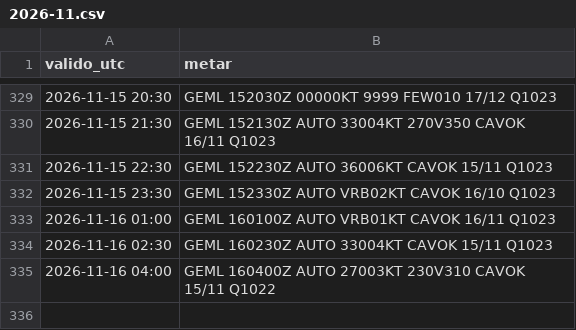
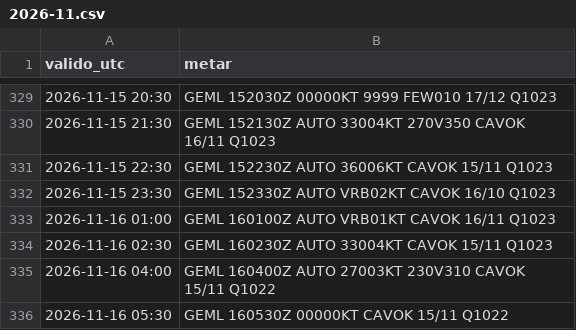
Before and after one commit to pabloauxiliar7/aterriza-mln, a CSV file: data/historico/2026-11.csv, drawn as a sheet; only a part is shown, gaps mark what is left out.

```diff
--- a/data/historico/2026-11.csv
+++ b/data/historico/2026-11.csv
@@ -335 +335,2 @@ valido_utc,metar
 2026-11-16 04:00,GEML 160400Z AUTO 27003KT 230V310 CAVOK 15/11 Q1022
+2026-11-16 05:30,GEML 160530Z 00000KT CAVOK 15/11 Q1022
```
Also changed, not shown: 2 other files.
